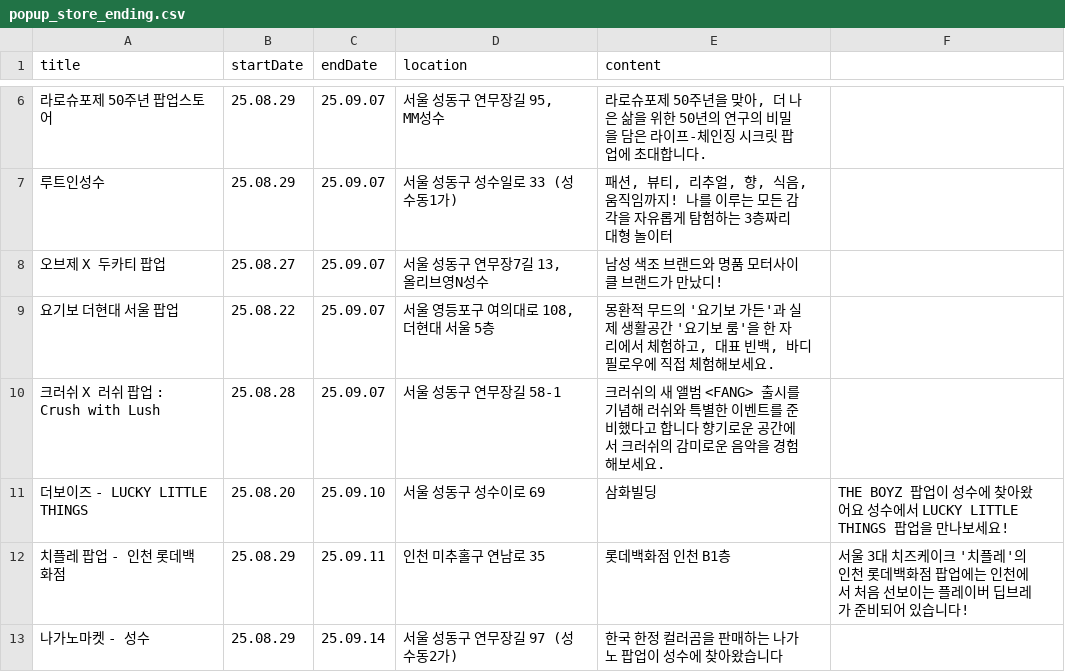
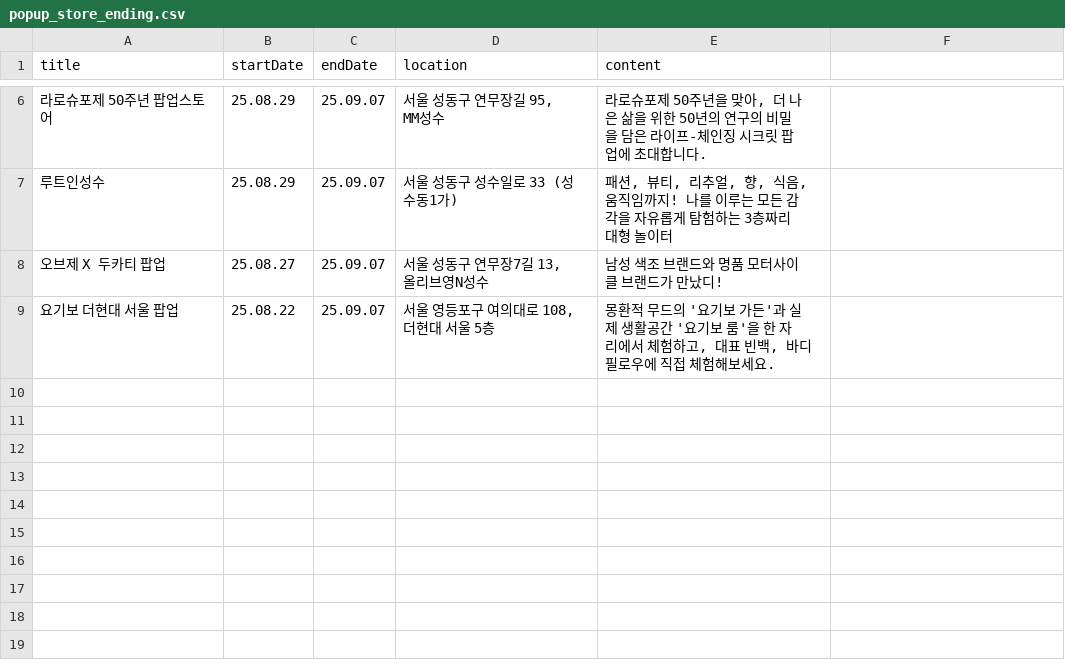
Before and after one commit to Bonitabueno/0331project, a CSV file: popup_store_ending.csv, drawn as a sheet; only a part is shown, gaps mark what is left out; the diff names each change by its address in the sheet, - before the commit and + after, or states it on an @@ line.

Commit message:
Update popup_store_ending.csv

```diff
--- a/popup_store_ending.csv
+++ b/popup_store_ending.csv
-row 10: 크러쉬 X 러쉬 팝업 : Crush with Lush | 25.08.28 | 25.09.07 | 서울 성동구 연무장길 58-1 | 크러쉬의 새 앨범 <FANG> 출시를 기념해 러쉬와 특별한 이벤트를 준비했다고 합니다 향기로운 공간에서 크러쉬의 감미로운 음악을 경험해보세요.
-row 11: 더보이즈 - LUCKY LITTLE THINGS | 25.08.20 | 25.09.10 | 서울 성동구 성수이로 69 | 삼화빌딩 | THE BOYZ 팝업이 성수에 찾아왔어요 성수에서 LUCKY LITTLE THINGS 팝업을 만나보세요!
-row 12: 치플레 팝업 - 인천 롯데백화점 | 25.08.29 | 25.09.11 | 인천 미추홀구 연남로 35 | 롯데백화점 인천 B1층 | 서울 3대 치즈케이크 '치플레'의 인천 롯데백화점 팝업에는 인천에서 처음 선보이는 플레이버 딥브레가 준비되어 있습니다!
-row 13: 나가노마켓 - 성수 | 25.08.29 | 25.09.14 | 서울 성동구 연무장길 97 (성수동2가) | 한국 한정 컬러곰을 판매하는 나가노 팝업이 성수에 찾아왔습니다
```
